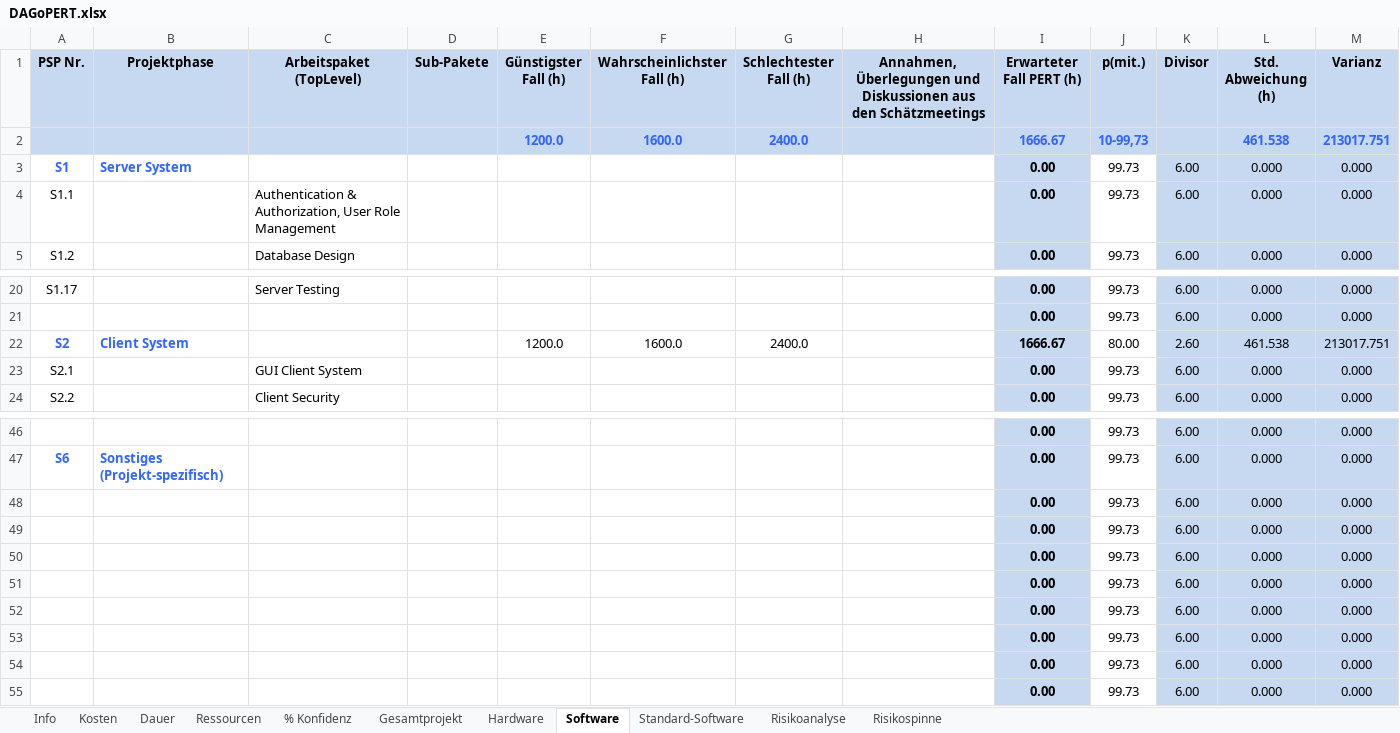
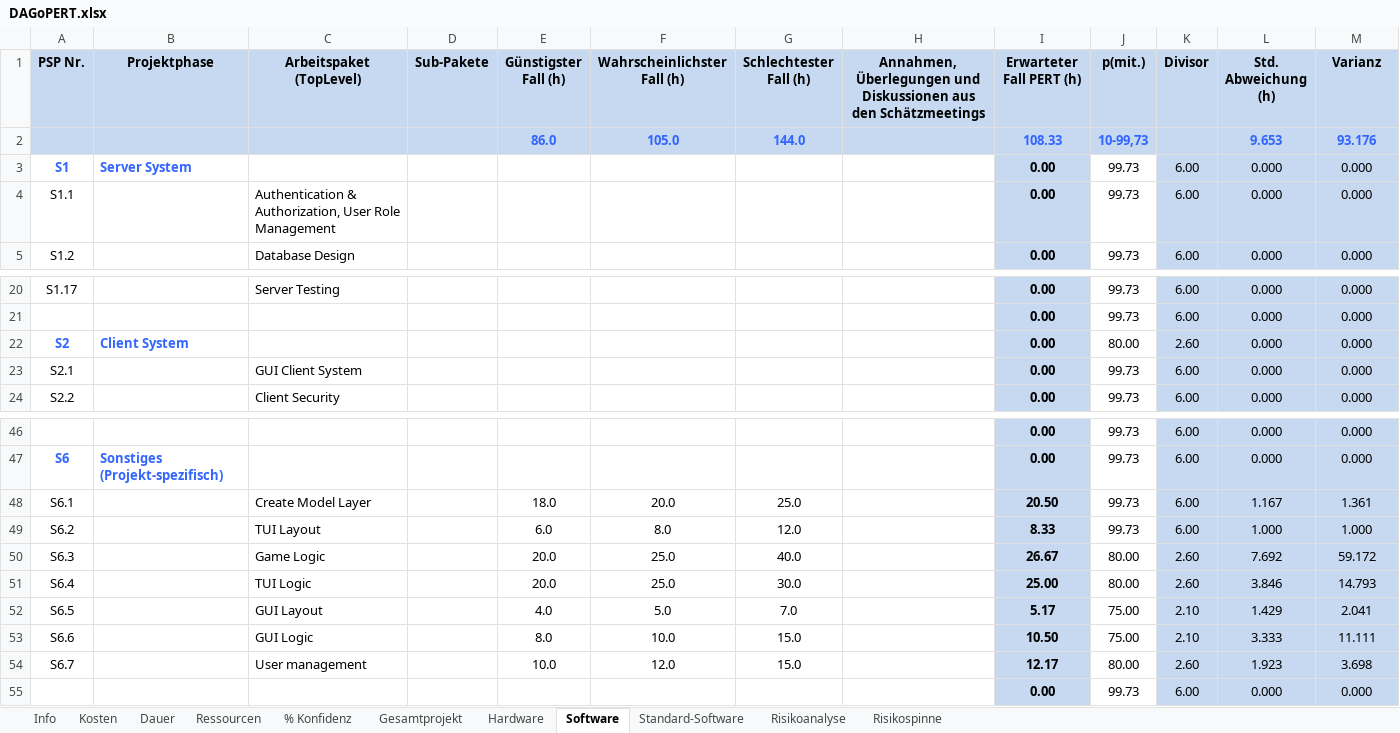
Before and after one commit to softwareTechnik1213/projekt, an Excel workbook: MADN/DAGoPERT.xlsx, sheet Software, drawn as a sheet; only a part is shown, gaps mark what is left out; values as stored, in another font and other column widths than the file's, no borders; removed rows and columns are numbered as before the commit, all else as after; the diff names each change by its address in the sheet, - before the commit and + after, or states it on an @@ line.

```diff
--- a/MADN/DAGoPERT.xlsx (sheet Software)
+++ b/MADN/DAGoPERT.xlsx (sheet Software)
-row 2:  |  |  |  | 1200.0 | 1600.0 | 2400.0 |  | 1666.67 | 10-99,73 |  | 461.538 | 213017.751
+row 2:  |  |  |  | 86.0 | 105.0 | 144.0 |  | 108.33 | 10-99,73 |  | 9.653 | 93.176
-E22 (Günstigster Fall (h)): 1200.0
+E22 (Günstigster Fall (h)): (empty)
-F22 (Wahrscheinlichster Fall (h)): 1600.0
+F22 (Wahrscheinlichster Fall (h)): (empty)
-G22 (Schlechtester Fall (h)): 2400.0
+G22 (Schlechtester Fall (h)): (empty)
-I22 (Erwarteter Fall PERT (h)): 1666.67
+I22 (Erwarteter Fall PERT (h)): 0.00
-L22 (Std. Abweichung (h)): 461.538
+L22 (Std. Abweichung (h)): 0.000
-M22 (Varianz): 213017.751
+M22 (Varianz): 0.000
-row 48:  |  |  |  |  |  |  |  | 0.00 | 99.73 | 6.00 | 0.000 | 0.000
-row 49:  |  |  |  |  |  |  |  | 0.00 | 99.73 | 6.00 | 0.000 | 0.000
-row 50:  |  |  |  |  |  |  |  | 0.00 | 99.73 | 6.00 | 0.000 | 0.000
-row 51:  |  |  |  |  |  |  |  | 0.00 | 99.73 | 6.00 | 0.000 | 0.000
-row 52:  |  |  |  |  |  |  |  | 0.00 | 99.73 | 6.00 | 0.000 | 0.000
-row 53:  |  |  |  |  |  |  |  | 0.00 | 99.73 | 6.00 | 0.000 | 0.000
-row 54:  |  |  |  |  |  |  |  | 0.00 | 99.73 | 6.00 | 0.000 | 0.000
+row 48: S6.1 |  | Create Model Layer |  | 18.0 | 20.0 | 25.0 |  | 20.50 | 99.73 | 6.00 | 1.167 | 1.361
+row 49: S6.2 |  | TUI Layout |  | 6.0 | 8.0 | 12.0 |  | 8.33 | 99.73 | 6.00 | 1.000 | 1.000
+row 50: S6.3 |  | Game Logic |  | 20.0 | 25.0 | 40.0 |  | 26.67 | 80.00 | 2.60 | 7.692 | 59.172
+row 51: S6.4 |  | TUI Logic |  | 20.0 | 25.0 | 30.0 |  | 25.00 | 80.00 | 2.60 | 3.846 | 14.793
+row 52: S6.5 |  | GUI Layout |  | 4.0 | 5.0 | 7.0 |  | 5.17 | 75.00 | 2.10 | 1.429 | 2.041
+row 53: S6.6 |  | GUI Logic |  | 8.0 | 10.0 | 15.0 |  | 10.50 | 75.00 | 2.10 | 3.333 | 11.111
+row 54: S6.7 |  | User management |  | 10.0 | 12.0 | 15.0 |  | 12.17 | 80.00 | 2.60 | 1.923 | 3.698
```
Also changed, not shown: sheet Dauer, sheet % Konfidenz, sheet Ressourcen, sheet Gesamtprojekt, sheet Kosten, hidden cells, charts or pictures.
